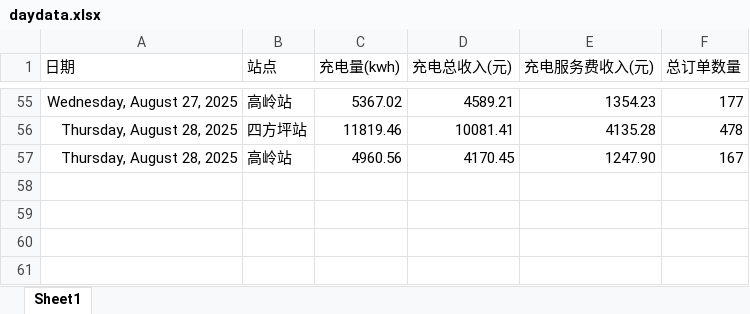
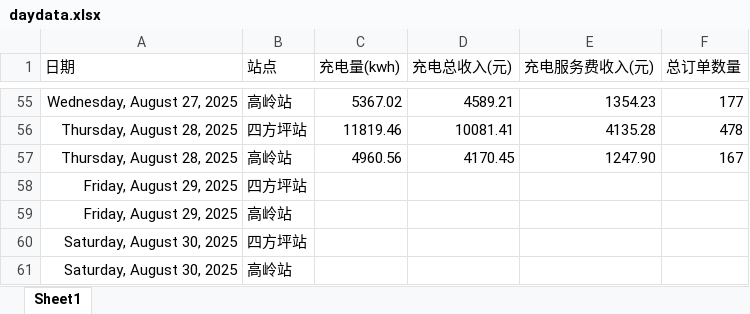
Before and after one commit to jiangnanwaw/my-page, an Excel workbook: data/daydata.xlsx, sheet Sheet1, drawn as a sheet; only a part is shown, gaps mark what is left out; values as stored, in another font and other column widths than the file's, no borders; the diff names each change by its address in the sheet, - before the commit and + after, or states it on an @@ line.

Commit message:
Auto commit at 2025-08-29 16:03:12.01

```diff
--- a/data/daydata.xlsx (sheet Sheet1)
+++ b/data/daydata.xlsx (sheet Sheet1)
+row 58: Friday, August 29, 2025 | 四方坪站
+row 59: Friday, August 29, 2025 | 高岭站
+row 60: Saturday, August 30, 2025 | 四方坪站
+row 61: Saturday, August 30, 2025 | 高岭站
```
